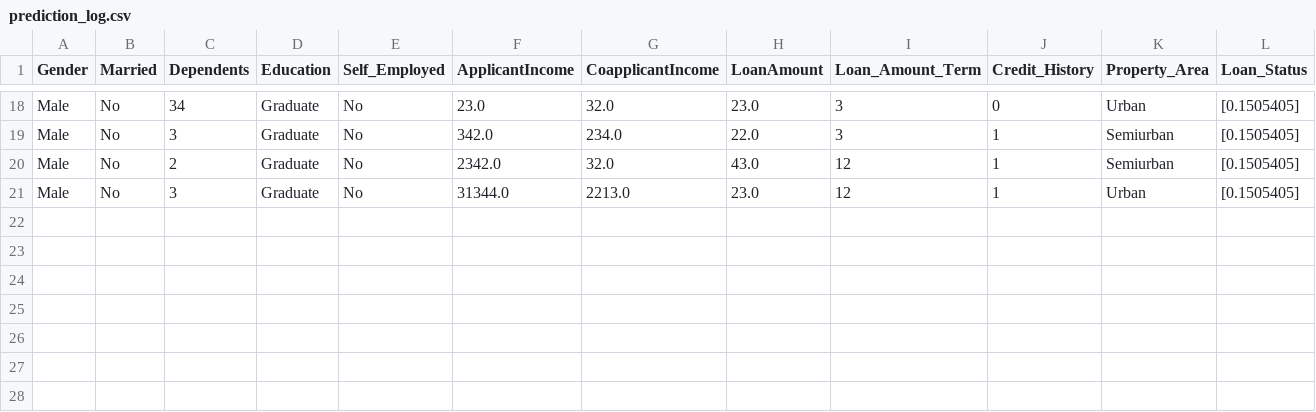
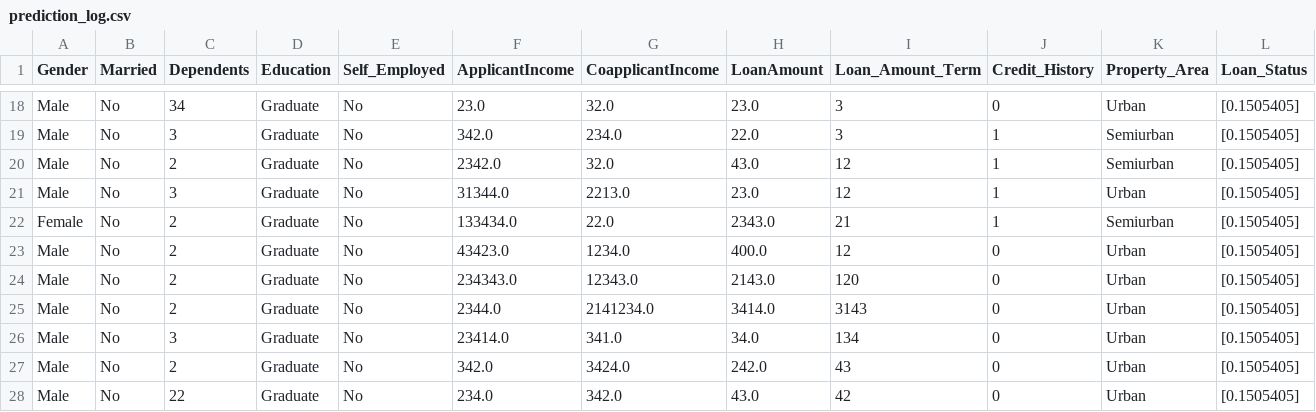
Before and after one commit to Emmanuel-Begati/Customer-Loan_Verification, a CSV file: data/prediction_log.csv, drawn as a sheet; only a part is shown, gaps mark what is left out; the diff names each change by its address in the sheet, - before the commit and + after, or states it on an @@ line.

```diff
--- a/data/prediction_log.csv
+++ b/data/prediction_log.csv
+row 22: Female | No | 2 | Graduate | No | 133434.0 | 22.0 | 2343.0 | 21 | 1 | Semiurban | [0.1505405]
+row 23: Male | No | 2 | Graduate | No | 43423.0 | 1234.0 | 400.0 | 12 | 0 | Urban | [0.1505405]
+row 24: Male | No | 2 | Graduate | No | 234343.0 | 12343.0 | 2143.0 | 120 | 0 | Urban | [0.1505405]
+row 25: Male | No | 2 | Graduate | No | 2344.0 | 2141234.0 | 3414.0 | 3143 | 0 | Urban | [0.1505405]
+row 26: Male | No | 3 | Graduate | No | 23414.0 | 341.0 | 34.0 | 134 | 0 | Urban | [0.1505405]
+row 27: Male | No | 2 | Graduate | No | 342.0 | 3424.0 | 242.0 | 43 | 0 | Urban | [0.1505405]
+row 28: Male | No | 22 | Graduate | No | 234.0 | 342.0 | 43.0 | 42 | 0 | Urban | [0.1505405]
```
Also changed, not shown: 2 other files.
